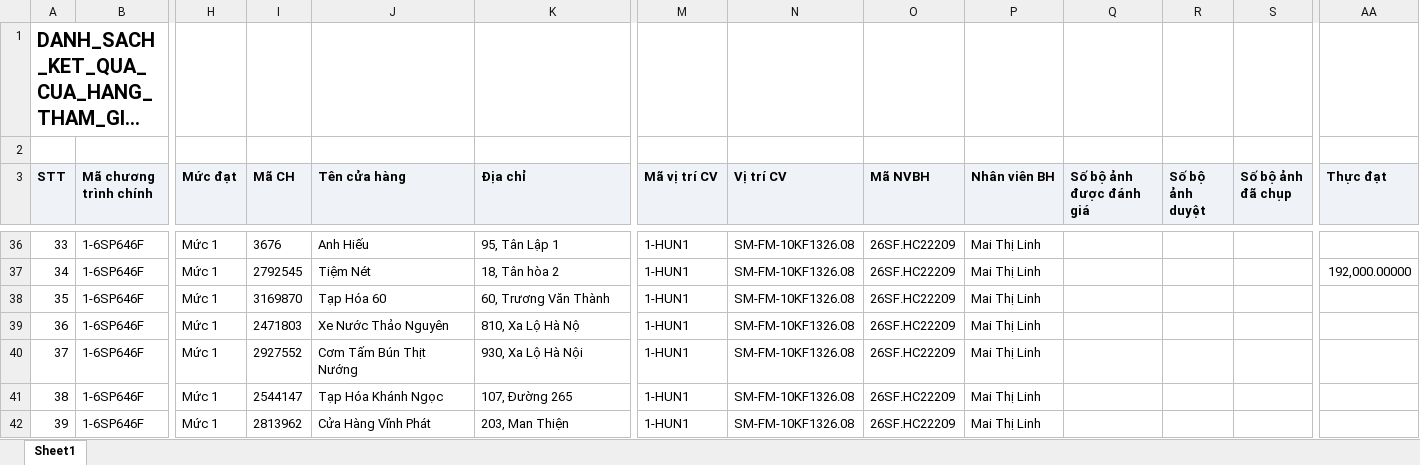
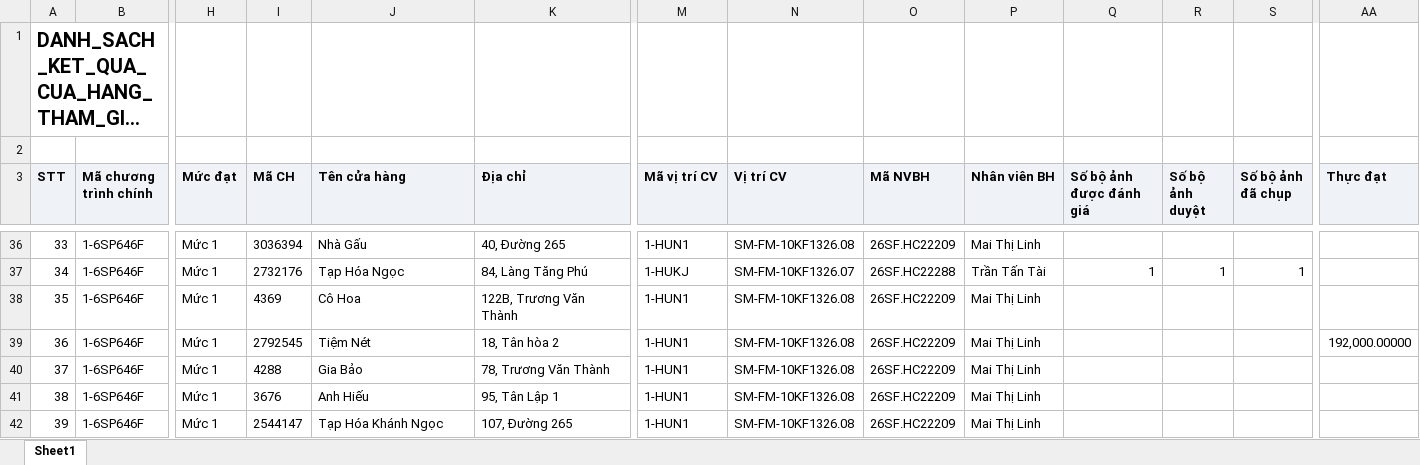
Before and after one commit to tantt2026-test/Test, an Excel workbook: data/Thang11/DANH_SACH_KET_QUA_CUA_HANG_THAM_GIA_CHUONG_TRINH.xlsx, sheet Sheet1, drawn as a sheet; only a part is shown, gaps mark what is left out; long unchanged cells end in …; values as stored, in another font and other column widths than the file's, no borders; the diff covers the shown part only; the diff names each change by its address in the sheet, - before the commit and + after, or states it on an @@ line.

```diff
--- a/data/Thang11/DANH_SACH_KET_QUA_CUA_HANG_THAM_GIA_CHUONG_TRINH.xlsx (sheet Sheet1)
+++ b/data/Thang11/DANH_SACH_KET_QUA_CUA_HANG_THAM_GIA_CHUONG_TRINH.xlsx (sheet Sheet1)
-I36 (Mã CH): 3676
+I36 (Mã CH): 3036394
-J36 (Tên cửa hàng): Anh Hiếu
+J36 (Tên cửa hàng): Nhà Gấu
-K36 (Địa chỉ): 95, Tân Lập 1
+K36 (Địa chỉ): 40, Đường 265
-I37 (Mã CH): 2792545
+I37 (Mã CH): 2732176
-J37 (Tên cửa hàng): Tiệm Nét
+J37 (Tên cửa hàng): Tạp Hóa Ngọc
-K37 (Địa chỉ): 18, Tân hòa 2
+K37 (Địa chỉ): 84, Làng Tăng Phú
-M37 (Mã vị trí CV): 1-HUN1
+M37 (Mã vị trí CV): 1-HUKJ
-N37 (Vị trí CV): SM-FM-10KF1326.08
+N37 (Vị trí CV): SM-FM-10KF1326.07
-O37 (Mã NVBH): 26SF.HC22209
+O37 (Mã NVBH): 26SF.HC22288
-P37 (Nhân viên BH): Mai Thị Linh
+P37 (Nhân viên BH): Trần Tấn Tài
-Q37 (Số bộ ảnh được đánh giá): (empty)
+Q37 (Số bộ ảnh được đánh giá): 1
-R37 (Số bộ ảnh duyệt): (empty)
+R37 (Số bộ ảnh duyệt): 1
-S37 (Số bộ ảnh đã chụp): (empty)
+S37 (Số bộ ảnh đã chụp): 1
-AA37 (Thực đạt): 192,000.00000
+AA37 (Thực đạt): (empty)
-I38 (Mã CH): 3169870
+I38 (Mã CH): 4369
-J38 (Tên cửa hàng): Tạp Hóa 60
+J38 (Tên cửa hàng): Cô Hoa
-K38 (Địa chỉ): 60, Trương Văn Thành
+K38 (Địa chỉ): 122B, Trương Văn Thành
-I39 (Mã CH): 2471803
+I39 (Mã CH): 2792545
-J39 (Tên cửa hàng): Xe Nước Thảo Nguyên
+J39 (Tên cửa hàng): Tiệm Nét
-K39 (Địa chỉ): 810, Xa Lộ Hà Nộ
+K39 (Địa chỉ): 18, Tân hòa 2
-AA39 (Thực đạt): (empty)
+AA39 (Thực đạt): 192,000.00000
-I40 (Mã CH): 2927552
+I40 (Mã CH): 4288
-J40 (Tên cửa hàng): Cơm Tấm Bún Thịt Nướng
+J40 (Tên cửa hàng): Gia Bảo
-K40 (Địa chỉ): 930, Xa Lộ Hà Nội
+K40 (Địa chỉ): 78, Trương Văn Thành
-I41 (Mã CH): 2544147
+I41 (Mã CH): 3676
-J41 (Tên cửa hàng): Tạp Hóa Khánh Ngọc
+J41 (Tên cửa hàng): Anh Hiếu
-K41 (Địa chỉ): 107, Đường 265
+K41 (Địa chỉ): 95, Tân Lập 1
-I42 (Mã CH): 2813962
+I42 (Mã CH): 2544147
-J42 (Tên cửa hàng): Cửa Hàng Vĩnh Phát
+J42 (Tên cửa hàng): Tạp Hóa Khánh Ngọc
-K42 (Địa chỉ): 203, Man Thiện
+K42 (Địa chỉ): 107, Đường 265
```
Also changed, not shown: 582 edited cells elsewhere in this sheet, data/Thang11/DanhSachChiTietDonHang.xlsx, data/Thang11/DanhSachLichViengTham.xlsx, 1 other file.
